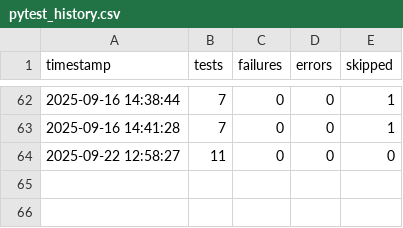
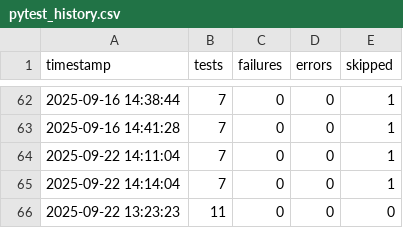
Before and after one commit to adithyanaren/unified-qa-framework, a CSV file: pytest_history.csv, drawn as a sheet; only a part is shown, gaps mark what is left out.

```diff
--- a/pytest_history.csv
+++ b/pytest_history.csv
@@ -63,2 +63,4 @@ timestamp,tests,failures,errors,skipped
 2025-09-16 14:41:28,7,0,0,1
-2025-09-22 12:58:27,11,0,0,0
+2025-09-22 14:11:04,7,0,0,1
+2025-09-22 14:14:04,7,0,0,1
+2025-09-22 13:23:23,11,0,0,0
```
Also changed, not shown: locust/results_stats.csv, locust/results_stats_history.csv, 15 other files.
